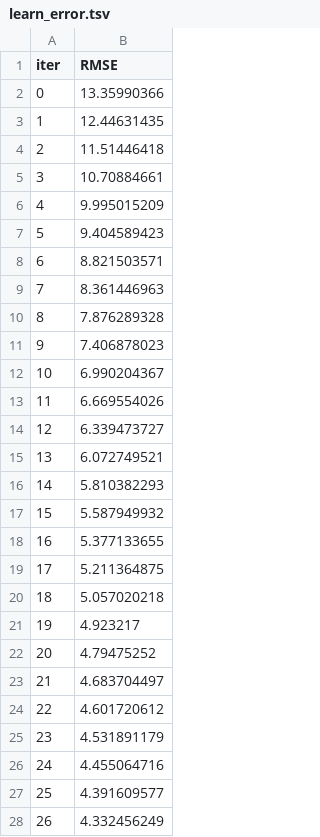
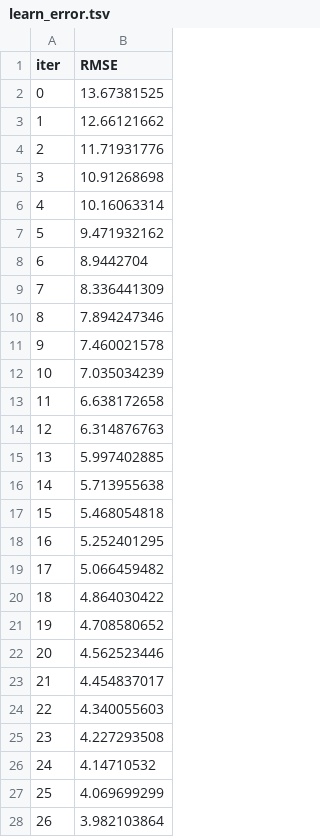
Before and after one commit to CyrilleMesue/end-to-end-machine-learning-projects, a TSV file: catboost_info/learn_error.tsv, drawn as a sheet; only a part is shown; the diff covers the shown part only.

```diff
--- a/catboost_info/learn_error.tsv
+++ b/catboost_info/learn_error.tsv
@@ -1,28 +1,28 @@
 iter	RMSE
-0	13.35990366
-1	12.44631435
-2	11.51446418
-3	10.70884661
-4	9.995015209
-5	9.404589423
-6	8.821503571
-7	8.361446963
-8	7.876289328
-9	7.406878023
-10	6.990204367
-11	6.669554026
-12	6.339473727
-13	6.072749521
-14	5.810382293
-15	5.587949932
-16	5.377133655
-17	5.211364875
-18	5.057020218
-19	4.923217
-20	4.79475252
-21	4.683704497
-22	4.601720612
-23	4.531891179
-24	4.455064716
-25	4.391609577
-26	4.332456249
+0	13.67381525
+1	12.66121662
+2	11.71931776
+3	10.91268698
+4	10.16063314
+5	9.471932162
+6	8.9442704
+7	8.336441309
+8	7.894247346
+9	7.460021578
+10	7.035034239
+11	6.638172658
+12	6.314876763
+13	5.997402885
+14	5.713955638
+15	5.468054818
+16	5.252401295
+17	5.066459482
+18	4.864030422
+19	4.708580652
+20	4.562523446
+21	4.454837017
+22	4.340055603
+23	4.227293508
+24	4.14710532
+25	4.069699299
+26	3.982103864
```
Also changed, not shown: 73 edited cells elsewhere in this file, catboost_info/time_left.tsv, 39 other files.
